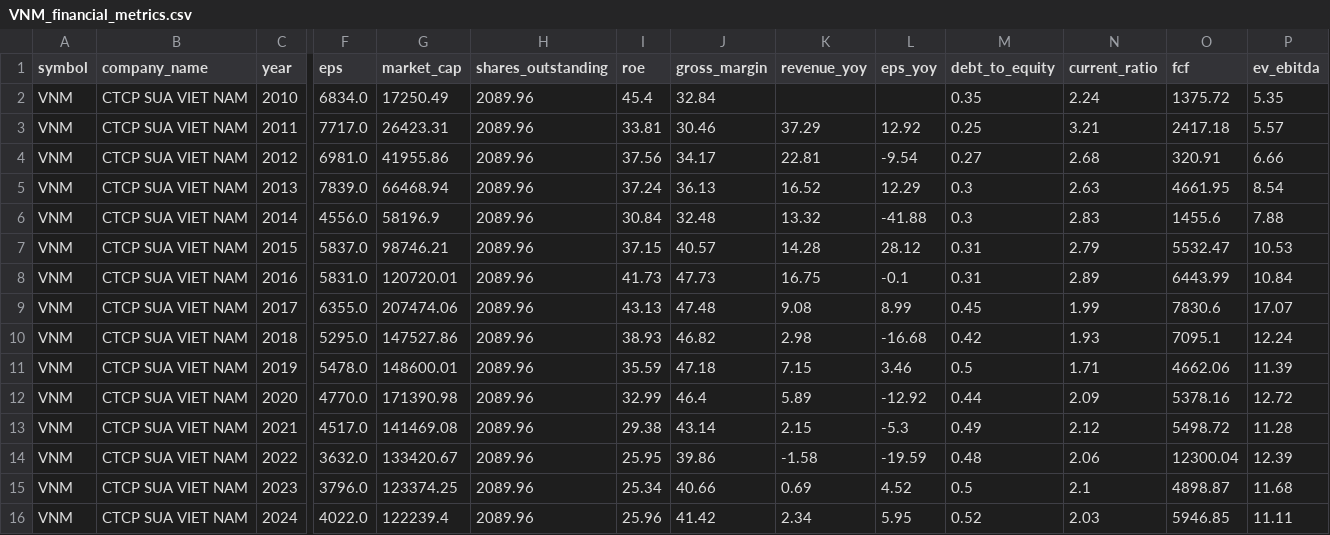
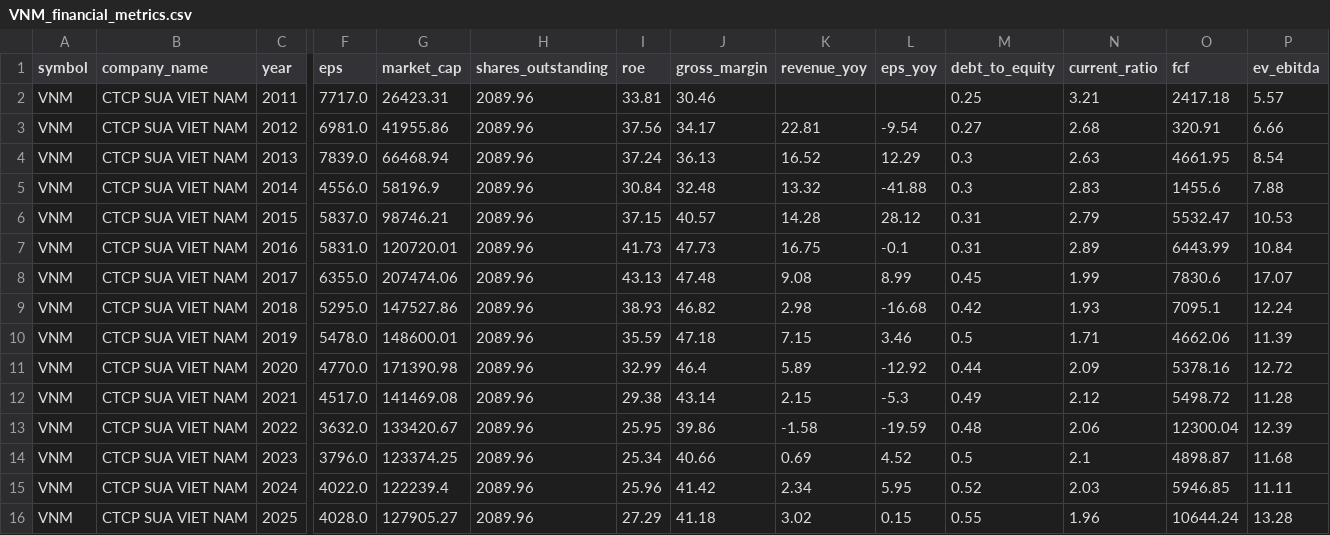
Before and after one commit to lqhuy04/Thesis-22125031-22125035, a CSV file: backend/crawl_bao_cao_tai_chinh/VNM_financial_metrics.csv, drawn as a sheet; only a part is shown, gaps mark what is left out; removed rows and columns are numbered as before the commit, all else as after; rows hold the shown columns only; the diff names each change by its address in the sheet, - before the commit and + after, or states it on an @@ line.

```diff
--- a/backend/crawl_bao_cao_tai_chinh/VNM_financial_metrics.csv
+++ b/backend/crawl_bao_cao_tai_chinh/VNM_financial_metrics.csv
-row 2: VNM | CTCP SUA VIET NAM | 2010 | 6834.0 | 17250.49 | 2089.96 | 45.4 | 32.84 |  |  | 0.35 | 2.24 | 1375.72 | 5.35
-K2 (revenue_yoy): 37.29
+K2 (revenue_yoy): (empty)
-L2 (eps_yoy): 12.92
+L2 (eps_yoy): (empty)
+row 16: VNM | CTCP SUA VIET NAM | 2025 | 4028.0 | 127905.27 | 2089.96 | 27.29 | 41.18 | 3.02 | 0.15 | 0.55 | 1.96 | 10644.24 | 13.28
```
Also changed, not shown: backend/crawl_bao_cao_tai_chinh/VNM_balance_sheet.csv, backend/crawl_bao_cao_tai_chinh/VNM_cash_flow.csv, 1 other file.
